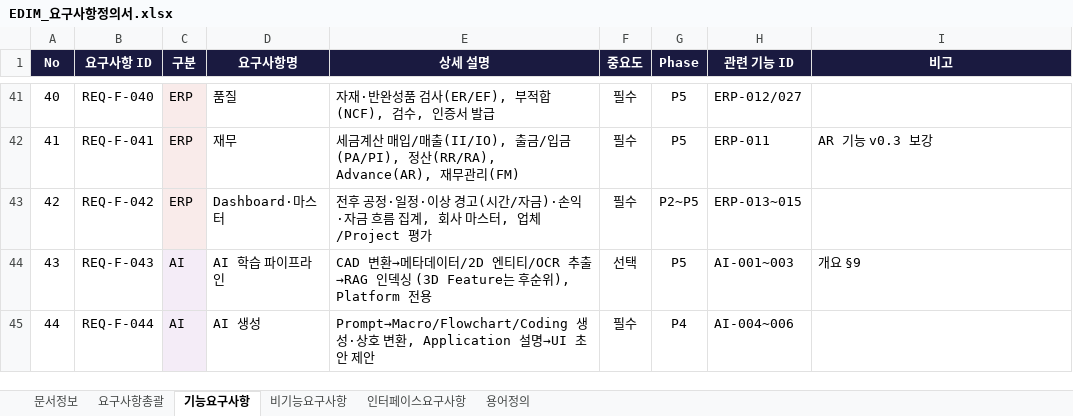
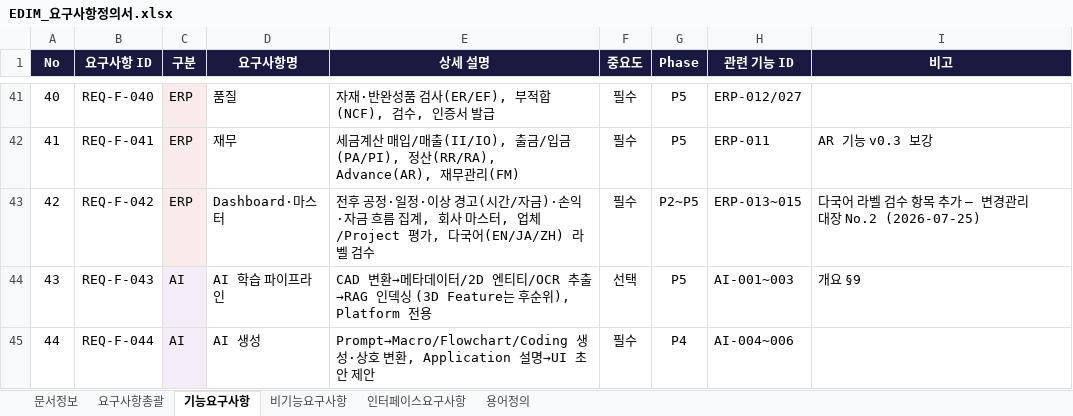
Before and after one commit to fankh/external-projects, an Excel workbook: edim-ai-blueprint/docs/02_요구사항/EDIM_요구사항정의서.xlsx, sheet 기능요구사항, drawn as a sheet; only a part is shown, gaps mark what is left out; values as stored, in another font and other column widths than the file's, no borders; the diff names each change by its address in the sheet, - before the commit and + after, or states it on an @@ line.

```diff
--- a/edim-ai-blueprint/docs/02_요구사항/EDIM_요구사항정의서.xlsx (sheet 기능요구사항)
+++ b/edim-ai-blueprint/docs/02_요구사항/EDIM_요구사항정의서.xlsx (sheet 기능요구사항)
-E43 (상세 설명): …체/Project 평가
+E43 (상세 설명): …체/Project 평가, 다국어(EN/JA/ZH) 라벨 검수
-I43 (비고): (empty)
+I43 (비고): 다국어 라벨 검수 항목 추가 — 변경관리대장 No.2 (2026-07-25)
```
Also changed, not shown: sheet 문서정보, edim-ai-blueprint/docs/EDIM_요구사항추적표.xlsx, 5 other files.
